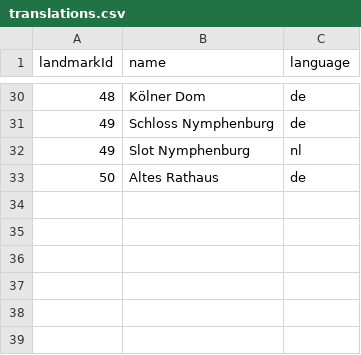
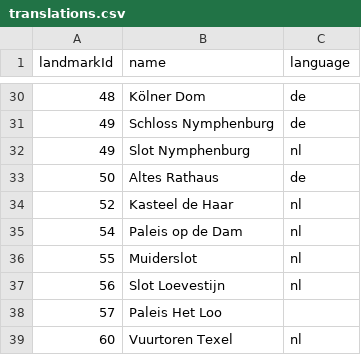
Before and after one commit to pcmill/open-landmark-dataset, a CSV file: data/translations.csv, drawn as a sheet; only a part is shown, gaps mark what is left out.

```diff
--- a/data/translations.csv
+++ b/data/translations.csv
@@ -33 +33,7 @@ landmarkId, name, language
 50, Altes Rathaus, de
+52, Kasteel de Haar, nl
+54, Paleis op de Dam, nl
+55, Muiderslot, nl
+56, Slot Loevestijn, nl
+57, Paleis Het Loo,
+60, Vuurtoren Texel, nl
```
Also changed, not shown: data/dataset.csv.
